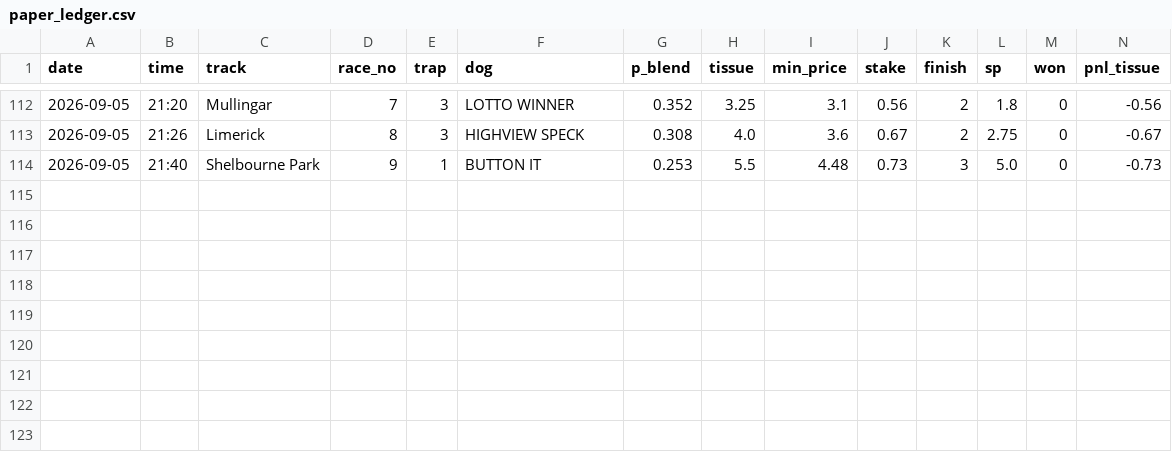
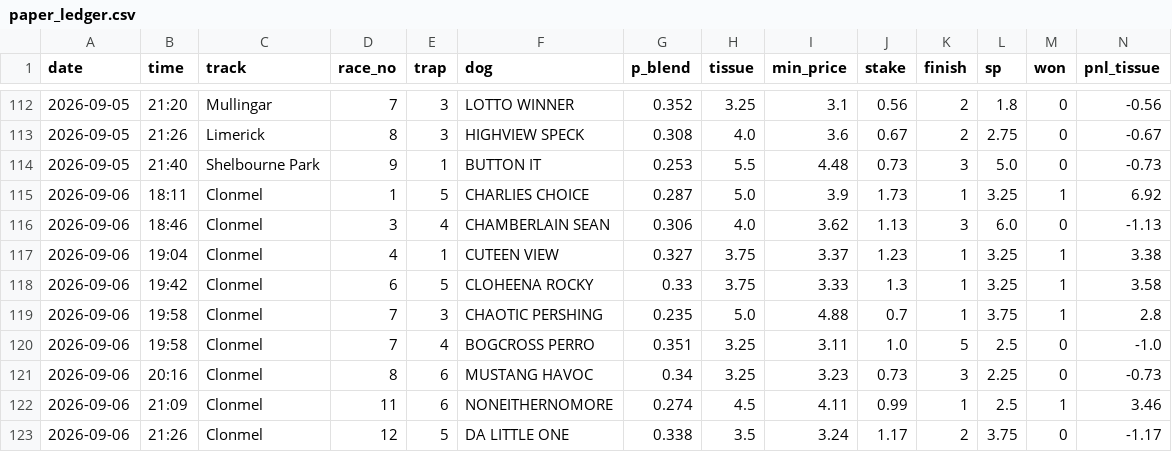
Before and after one commit to BigBobbo/2026_greyhounds, a CSV file: docs/predictions/paper_ledger.csv, drawn as a sheet; only a part is shown, gaps mark what is left out; rows hold the shown columns only; the diff names each change by its address in the sheet, - before the commit and + after, or states it on an @@ line.

```diff
--- a/docs/predictions/paper_ledger.csv
+++ b/docs/predictions/paper_ledger.csv
+row 115: 2026-09-06 | 18:11 | Clonmel | 1 | 5 | CHARLIES CHOICE | 0.287 | 5.0 | 3.9 | 1.73 | 1 | 3.25 | 1 | 6.92
+row 116: 2026-09-06 | 18:46 | Clonmel | 3 | 4 | CHAMBERLAIN SEAN | 0.306 | 4.0 | 3.62 | 1.13 | 3 | 6.0 | 0 | -1.13
+row 117: 2026-09-06 | 19:04 | Clonmel | 4 | 1 | CUTEEN VIEW | 0.327 | 3.75 | 3.37 | 1.23 | 1 | 3.25 | 1 | 3.38
+row 118: 2026-09-06 | 19:42 | Clonmel | 6 | 5 | CLOHEENA ROCKY | 0.33 | 3.75 | 3.33 | 1.3 | 1 | 3.25 | 1 | 3.58
+row 119: 2026-09-06 | 19:58 | Clonmel | 7 | 3 | CHAOTIC PERSHING | 0.235 | 5.0 | 4.88 | 0.7 | 1 | 3.75 | 1 | 2.8
+row 120: 2026-09-06 | 19:58 | Clonmel | 7 | 4 | BOGCROSS PERRO | 0.351 | 3.25 | 3.11 | 1.0 | 5 | 2.5 | 0 | -1.0
+row 121: 2026-09-06 | 20:16 | Clonmel | 8 | 6 | MUSTANG HAVOC | 0.34 | 3.25 | 3.23 | 0.73 | 3 | 2.25 | 0 | -0.73
+row 122: 2026-09-06 | 21:09 | Clonmel | 11 | 6 | NONEITHERNOMORE | 0.274 | 4.5 | 4.11 | 0.99 | 1 | 2.5 | 1 | 3.46
+row 123: 2026-09-06 | 21:26 | Clonmel | 12 | 5 | DA LITTLE ONE | 0.338 | 3.5 | 3.24 | 1.17 | 2 | 3.75 | 0 | -1.17
```
